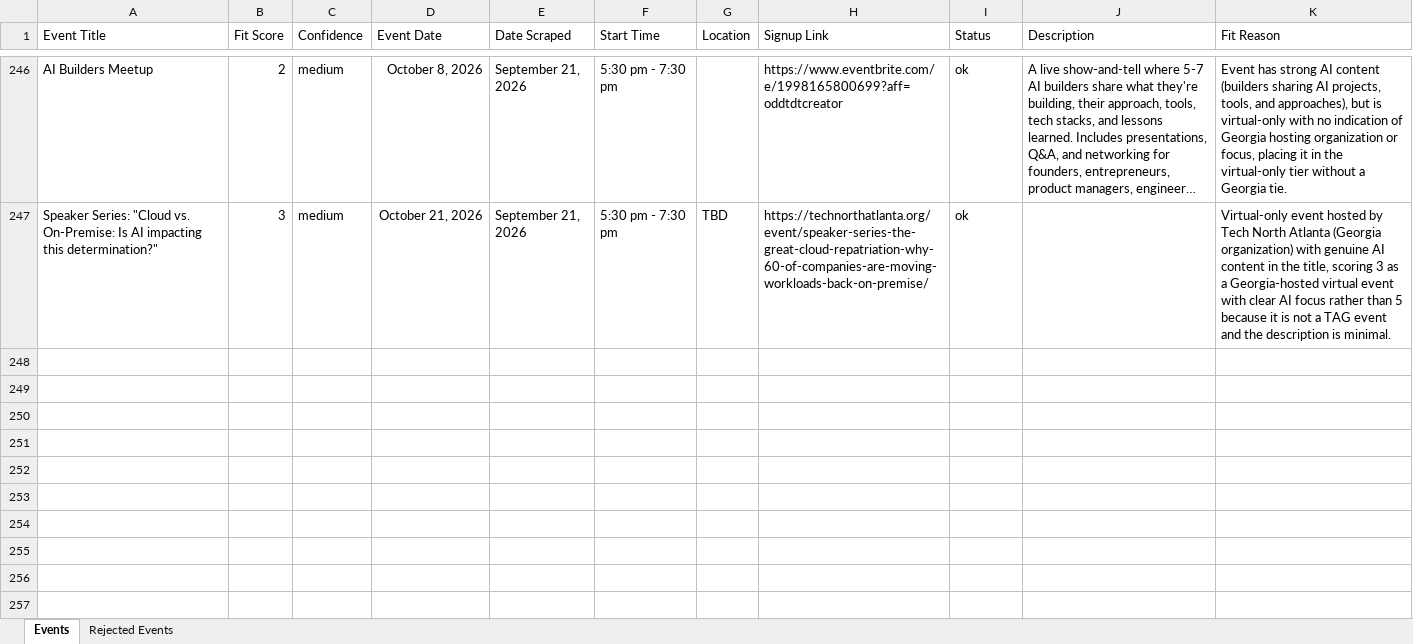
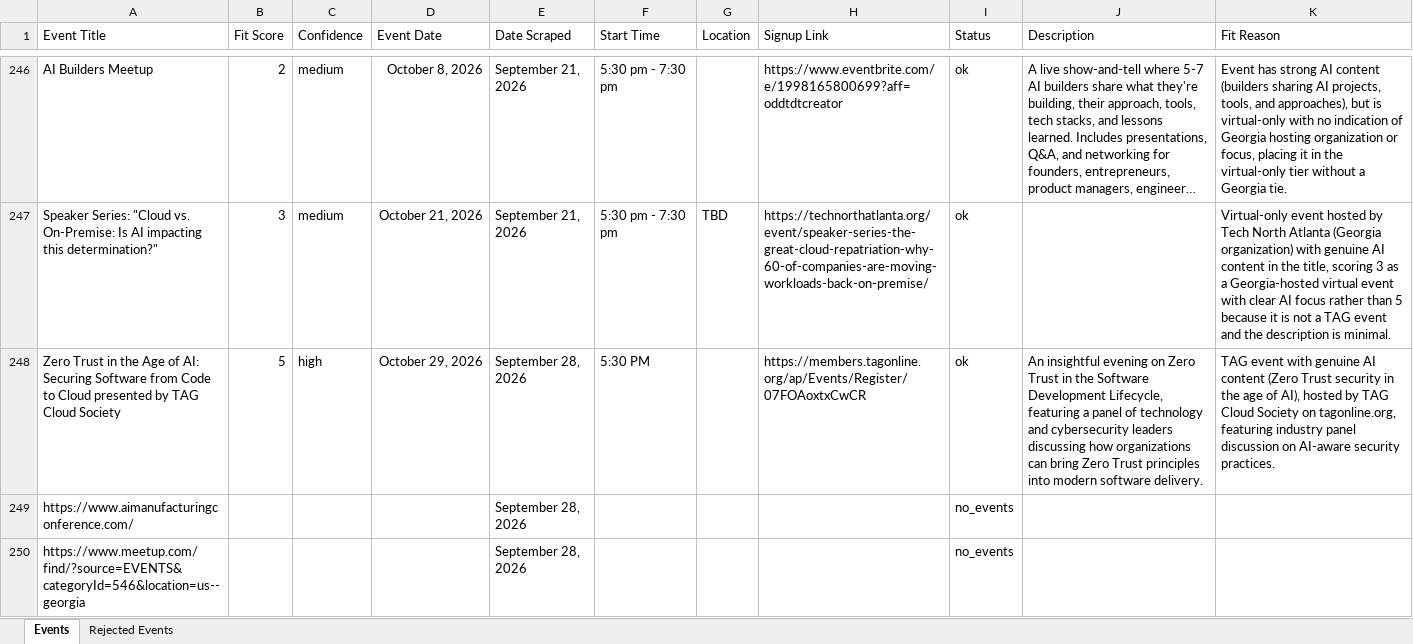
Before and after one commit to isaiah-dietrich/Event_Scraper, an Excel workbook: events_master.xlsx, sheet Events, drawn as a sheet; only a part is shown, gaps mark what is left out; long unchanged cells end in …; values as stored, in another font and other column widths than the file's, no borders; table styles not drawn; the diff covers the shown part only; the diff names each change by its address in the sheet, - before the commit and + after, or states it on an @@ line.

```diff
--- a/events_master.xlsx (sheet Events)
+++ b/events_master.xlsx (sheet Events)
+row 248: Zero Trust in the Age of AI: Securing Software from Code to Cloud presented by TAG Cloud Society | 5 | high | October 29, 2026 | September 28, 2026 | 5:30 PM |  | https://members.tagonline.org/ap/Events/Register/07FOAoxtxCwCR | ok | An insightful evening on Zero Trust in the Software Development Lifecycle, featuring a panel of technology and cybersecurity leaders discussing how organizations can bring Zero Trust principles into modern software delivery. | TAG event with genuine AI content (Zero Trust security in the age of AI), hosted by TAG Cloud Society on tagonline.org, featuring industry panel discussion on AI-aware security practices.
+row 249: https://www.aimanufacturingconference.com/ |  |  |  | September 28, 2026 |  |  |  | no_events
+row 250: https://www.meetup.com/find/?source=EVENTS&categoryId=546&location=us--georgia |  |  |  | September 28, 2026 |  |  |  | no_events
```
Also changed, not shown: 7 added rows elsewhere in this sheet, sheet Rejected Events, 1 other file.
